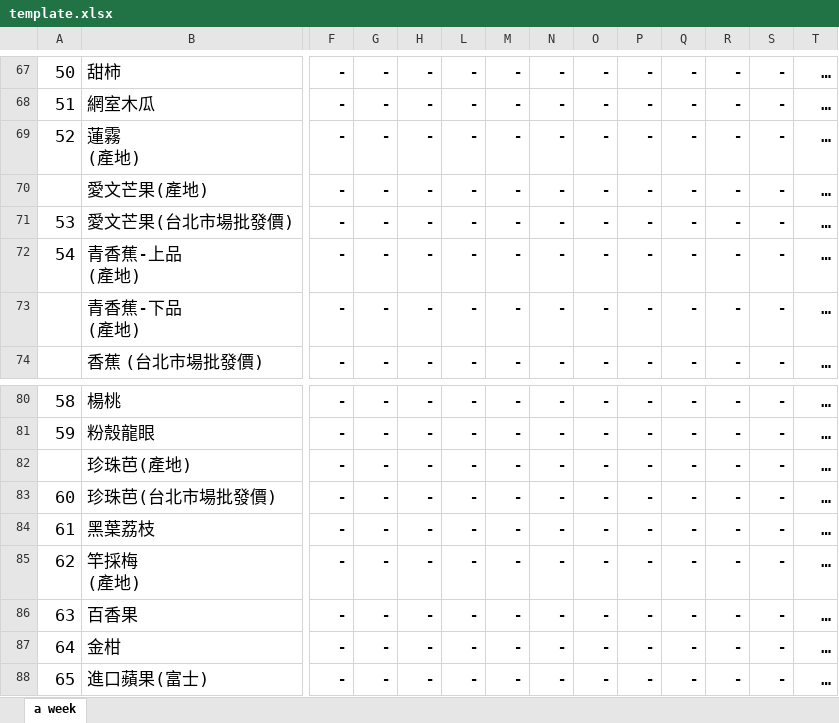
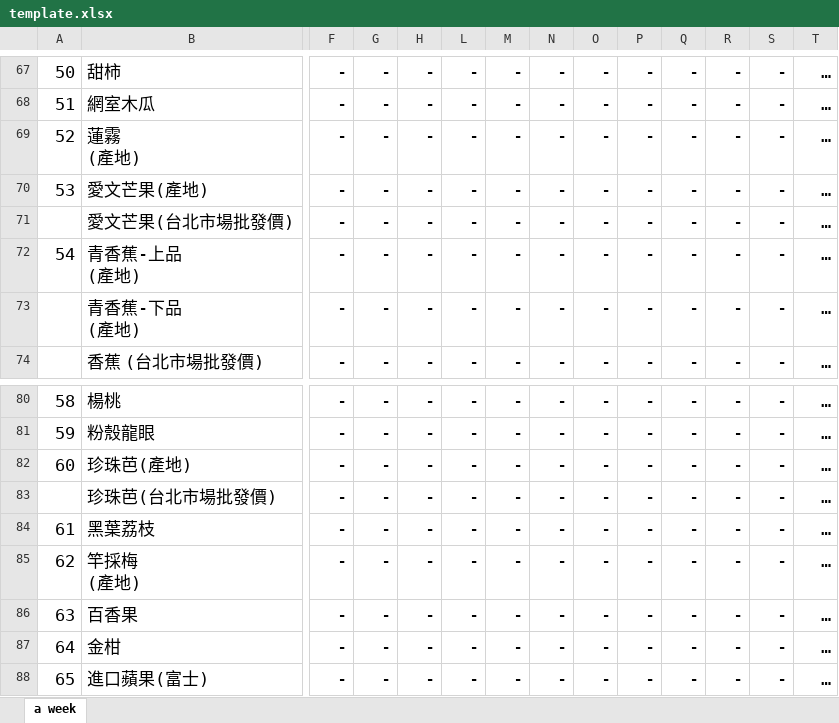
Before and after one commit to stat-coa/aprp, an Excel workbook: src/apps/dailytrans/reports/template.xlsx, sheet a week, drawn as a sheet; only a part is shown, gaps mark what is left out; values as stored, in another font and other column widths than the file's, no borders; removed rows and columns are numbered as before the commit, all else as after; rows hold the shown columns only; the diff names each change by its address in the sheet, - before the commit and + after, or states it on an @@ line.

Commit message:
update template

```diff
--- a/src/apps/dailytrans/reports/template.xlsx (sheet a week)
+++ b/src/apps/dailytrans/reports/template.xlsx (sheet a week)
-row 70:  | 愛文芒果(產地) | - | - | - | - | - | - | - | - | - | - | - | …
-B70: 愛文芒果(台北市場批發價)
+B70: 愛文芒果(產地)
+row 71:  | 愛文芒果(台北市場批發價) | - | - | - | - | - | - | - | - | - | - | - | …
-row 82:  | 珍珠芭(產地) | - | - | - | - | - | - | - | - | - | - | - | …
-B82: 珍珠芭(台北市場批發價)
+B82: 珍珠芭(產地)
+row 83:  | 珍珠芭(台北市場批發價) | - | - | - | - | - | - | - | - | - | - | - | …
```
